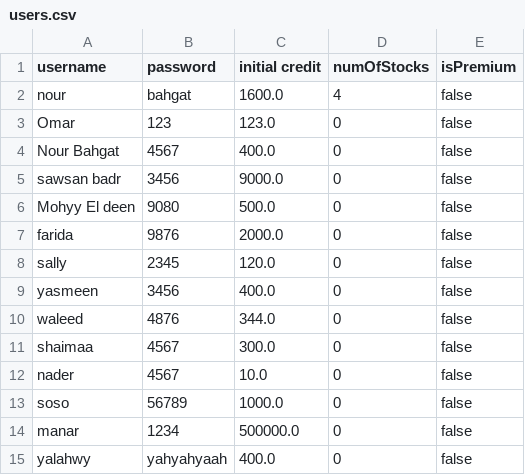
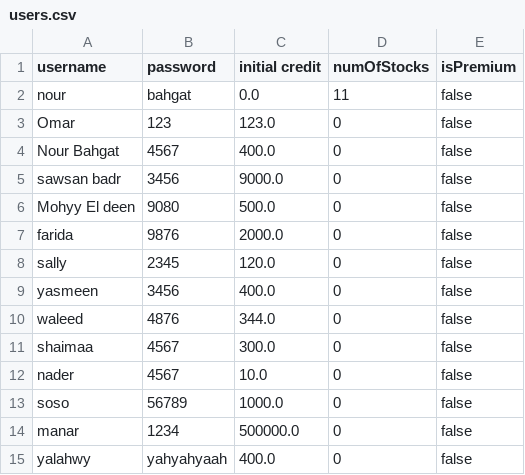
Before and after one commit to NourBahgat/StockExchange, a CSV file: users.csv, drawn as a sheet.

Commit message:
push files, passed loggedInUser as an object

```diff
--- a/users.csv
+++ b/users.csv
@@ -1,3 +1,3 @@
 username,password,initial credit,numOfStocks,isPremium
-nour,bahgat,1600.0,4,false
+nour,bahgat,0.0,11,false
 Omar,123,123.0,0,false
```
Also changed, not shown: 8 other files.
